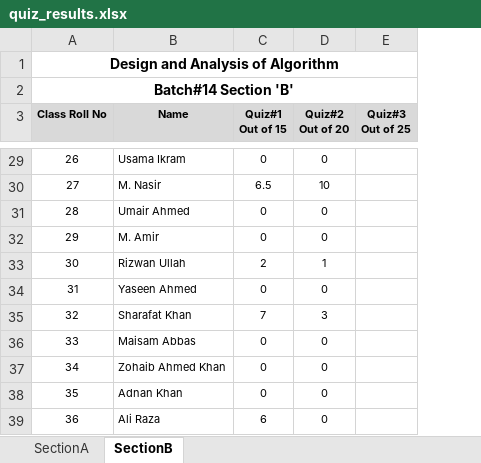
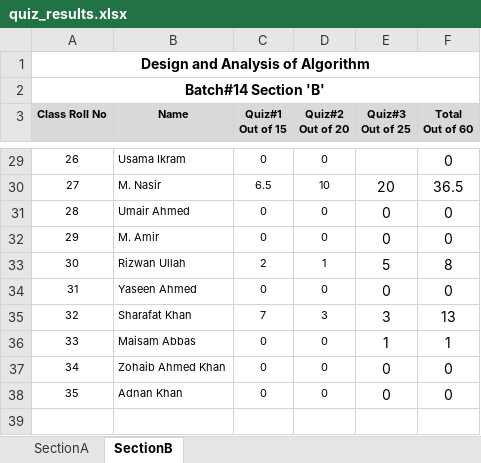
Before and after one commit to Federal-Urdu-University/Design-of-Algorithms, an Excel workbook: quiz_results.xlsx, sheet SectionB, drawn as a sheet; only a part is shown, gaps mark what is left out; values as stored, in another font and other column widths than the file's, no borders; removed rows and columns are numbered as before the commit, all else as after; the diff covers the shown part only; the diff names each change by its address in the sheet, - before the commit and + after, or states it on an @@ line.

Commit message:
3rd quiz marks added in quiz_results.xlsx

```diff
--- a/quiz_results.xlsx (sheet SectionB)
+++ b/quiz_results.xlsx (sheet SectionB)
+column F (Total Out of 60), rows 29-38: 0 | 36.5 | 0 | 0 | 8 | 0 | 13 | 1 | 0 | 0
-E30 (Quiz#3 Out of 25): (empty)
+E30 (Quiz#3 Out of 25): 20
-E31:E32 (Quiz#3 Out of 25): (empty)
+E31:E32 (Quiz#3 Out of 25): 0
-E33 (Quiz#3 Out of 25): (empty)
+E33 (Quiz#3 Out of 25): 5
-E34 (Quiz#3 Out of 25): (empty)
+E34 (Quiz#3 Out of 25): 0
-E35 (Quiz#3 Out of 25): (empty)
+E35 (Quiz#3 Out of 25): 3
-E36 (Quiz#3 Out of 25): (empty)
+E36 (Quiz#3 Out of 25): 1
-E37:E38 (Quiz#3 Out of 25): (empty)
+E37:E38 (Quiz#3 Out of 25): 0
-row 39: 36 | Ali Raza | 6 | 0
```
Also changed, not shown: 25 edited cells elsewhere in this sheet, sheet SectionA.
